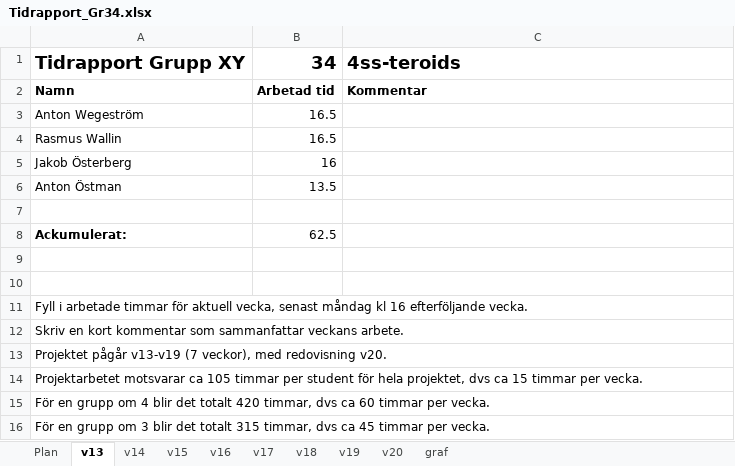
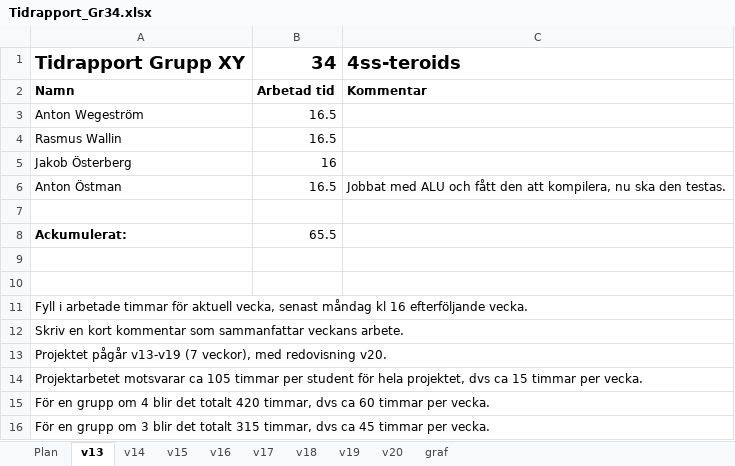
Before and after one commit to antwg/TSEA83, an Excel workbook: doc/Tidrapport_Gr34.xlsx, sheet v13, drawn as a sheet; values as stored, in another font and other column widths than the file's, no borders; the diff names each change by its address in the sheet, - before the commit and + after, or states it on an @@ line.

Commit message:
anton kommentar

```diff
--- a/doc/Tidrapport_Gr34.xlsx (sheet v13)
+++ b/doc/Tidrapport_Gr34.xlsx (sheet v13)
-B6: 13.5
+B6: 16.5
-C6: (empty)
+C6: Jobbat med ALU och fått den att kompilera, nu ska den testas.
-B8: 62.5
+B8: 65.5
```
Also changed, not shown: sheet graf, formulas that keep their value, charts or pictures.
